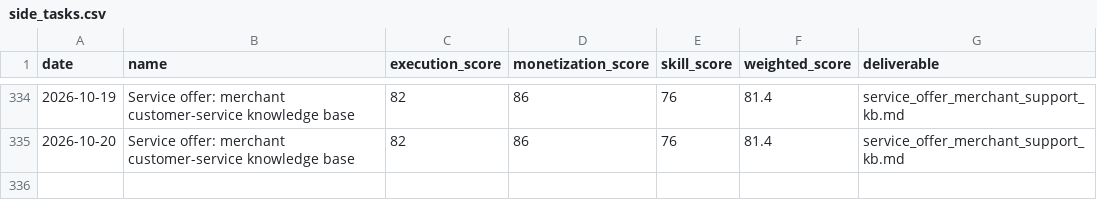
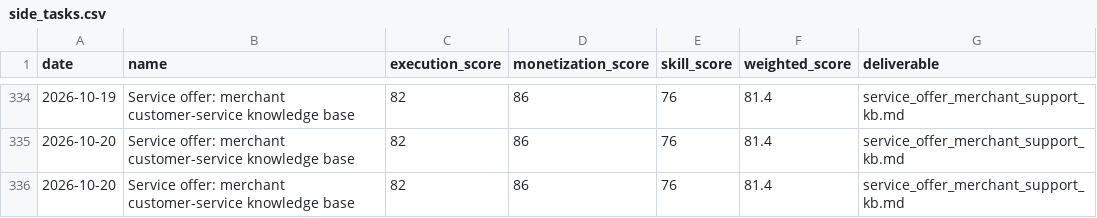
Before and after one commit to jiangrong866-ctrl/ai-career-os, a CSV file: data/side_business/side_tasks.csv, drawn as a sheet; only a part is shown, gaps mark what is left out; the diff names each change by its address in the sheet, - before the commit and + after, or states it on an @@ line.

```diff
--- a/data/side_business/side_tasks.csv
+++ b/data/side_business/side_tasks.csv
+row 336: 2026-10-20 | Service offer: merchant customer-service knowledge base | 82 | 86 | 76 | 81.4 | service_offer_merchant_support_kb.md
```
Also changed, not shown: data/jobs/job_scores.csv, data/learning/learning_progress.csv, 12 other files.
